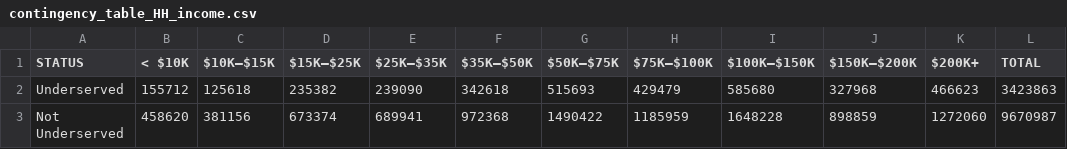
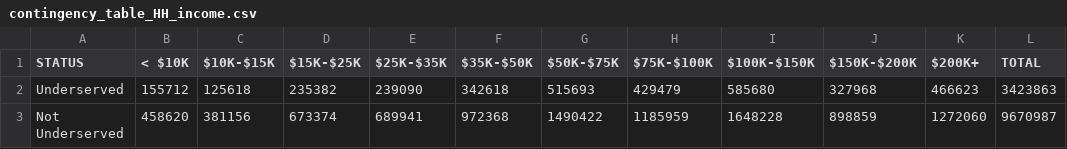
Before and after one commit to Aylin-Ambriz/DMV-resource-coverage-msri, a CSV file: contingency_table_HH_income.csv, drawn as a sheet.

```diff
--- a/contingency_table_HH_income.csv
+++ b/contingency_table_HH_income.csv
@@ -1,2 +1,2 @@
-STATUS,< $10K,$10K–$15K,$15K–$25K,$25K–$35K,$35K–$50K,$50K–$75K,$75K–$100K,$100K–$150K,$150K–$200K,$200K+,TOTAL
+STATUS,< $10K,$10K-$15K,$15K-$25K,$25K-$35K,$35K-$50K,$50K-$75K,$75K-$100K,$100K-$150K,$150K-$200K,$200K+,TOTAL
 Underserved,155712,125618,235382,239090,342618,515693,429479,585680,327968,466623,3423863
```
Also changed, not shown: 3 other files.
